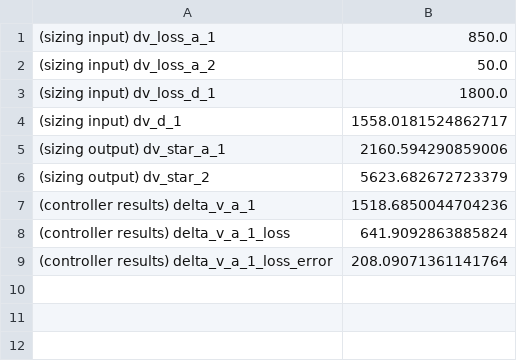
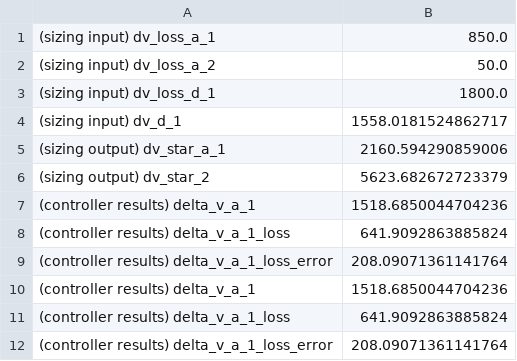
Before and after one commit to JvanZyl1/RocketTrajectoryOptimisation, a CSV file: data/rocket_parameters/velocity_increments.csv, drawn as a sheet; the diff names each change by its address in the sheet, - before the commit and + after, or states it on an @@ line.

Commit message:
lift coeff updated to absolute value

```diff
--- a/data/rocket_parameters/velocity_increments.csv
+++ b/data/rocket_parameters/velocity_increments.csv
+row 10: (controller results) delta_v_a_1 | 1518.6850044704236
+row 11: (controller results) delta_v_a_1_loss | 641.9092863885824
+row 12: (controller results) delta_v_a_1_loss_error | 208.09071361141764
```
Also changed, not shown: data/reference_trajectory/ballistic_arc_descent_controls/reference_trajectory_ballistic_arc_descent_control.csv, data/reference_trajectory/ballistic_arc_descent_controls/state_action_ballistic_arc_descent_control.csv, 27 other files.
